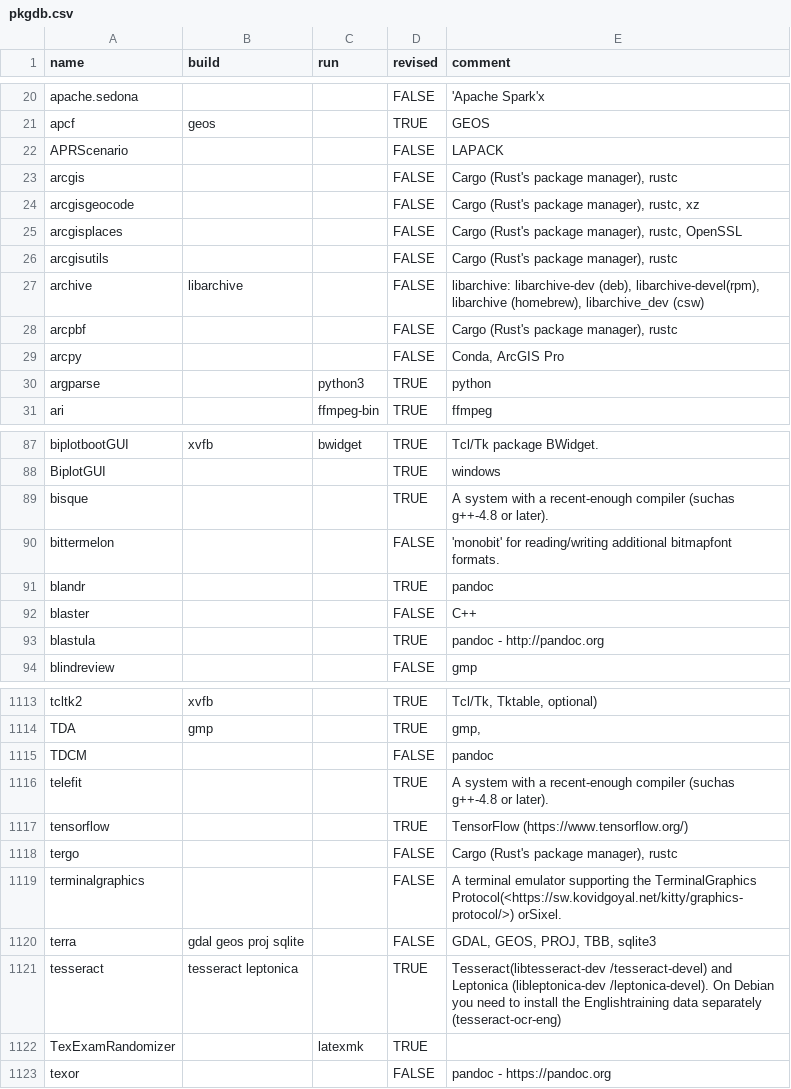
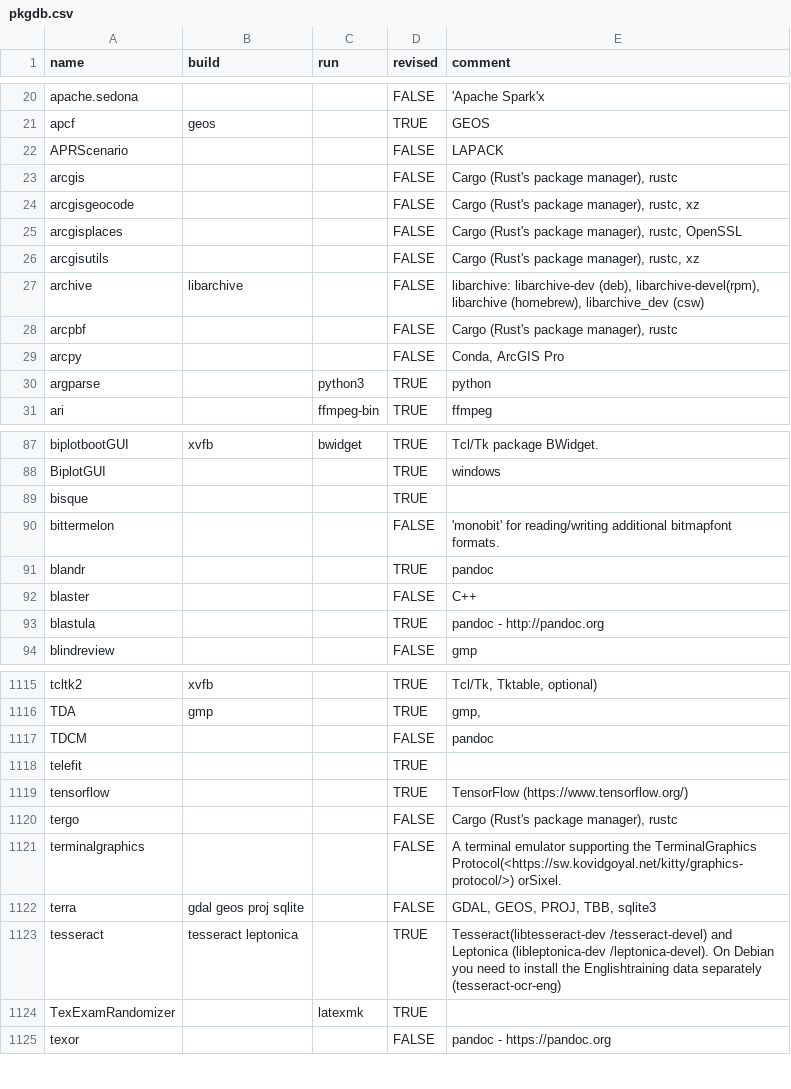
Before and after one commit to cran4linux/sysreqs, a CSV file: pkgdb.csv, drawn as a sheet; only a part is shown, gaps mark what is left out; the diff covers the shown part only.

```diff
--- a/pkgdb.csv
+++ b/pkgdb.csv
@@ -25,3 +25,3 @@ arcgisgeocode,,,FALSE,"Cargo (Rust's package manager), rustc, xz"
 arcgisplaces,,,FALSE,"Cargo (Rust's package manager), rustc, OpenSSL"
-arcgisutils,,,FALSE,"Cargo (Rust's package manager), rustc"
+arcgisutils,,,FALSE,"Cargo (Rust's package manager), rustc, xz"
 archive,libarchive,,FALSE,"libarchive: libarchive-dev (deb), libarchive-devel(rpm), libarchive (homebrew), libarchive_dev (csw)"
@@ -88,3 +88,3 @@ biplotbootGUI,xvfb,bwidget,TRUE,Tcl/Tk package BWidget.
 BiplotGUI,,,TRUE,windows
-bisque,,,TRUE,A system with a recent-enough  compiler (suchas g++-4.8 or later).
+bisque,,,TRUE,
 bittermelon,,,FALSE,'monobit' for reading/writing additional bitmapfont formats.
@@ -1115,3 +1117,3 @@ TDA,gmp,,TRUE,"gmp,"
 TDCM,,,FALSE,pandoc
-telefit,,,TRUE,A system with a recent-enough  compiler (suchas g++-4.8 or later).
+telefit,,,TRUE,
 tensorflow,,,TRUE,TensorFlow (https://www.tensorflow.org/)
```
Also changed, not shown: 2 added rows and 12 edited cells elsewhere in this file.
